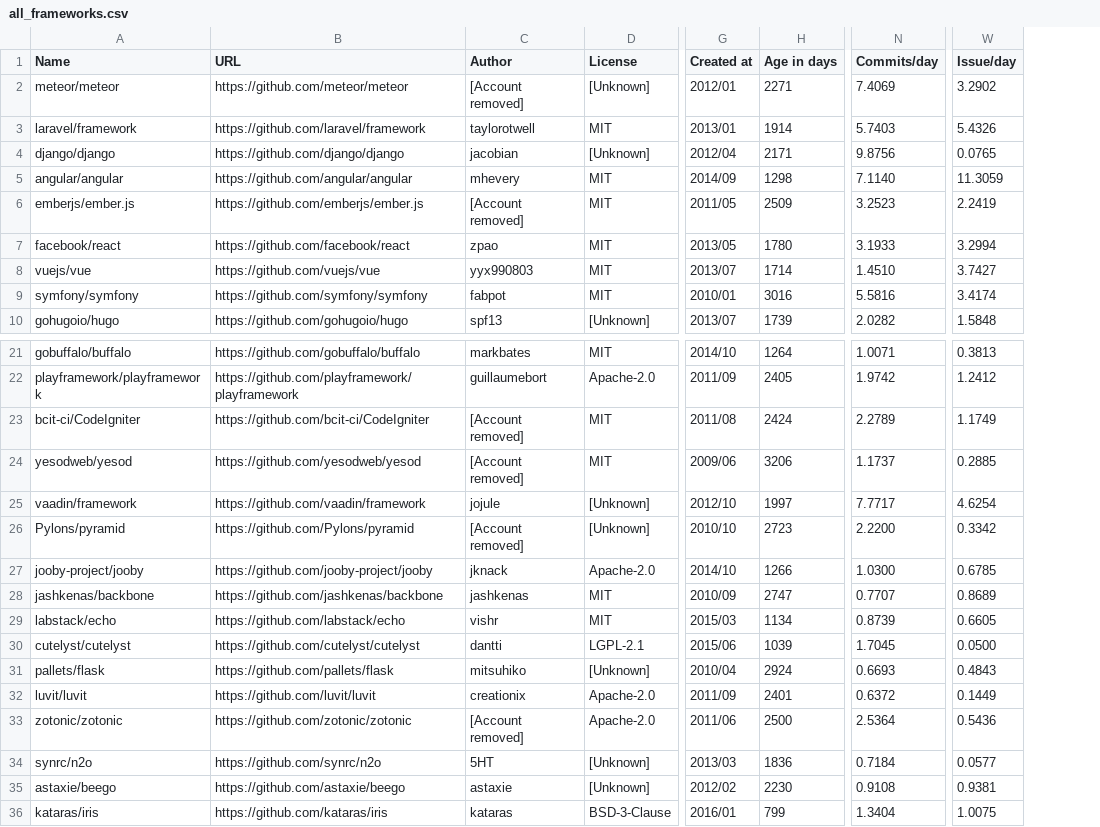
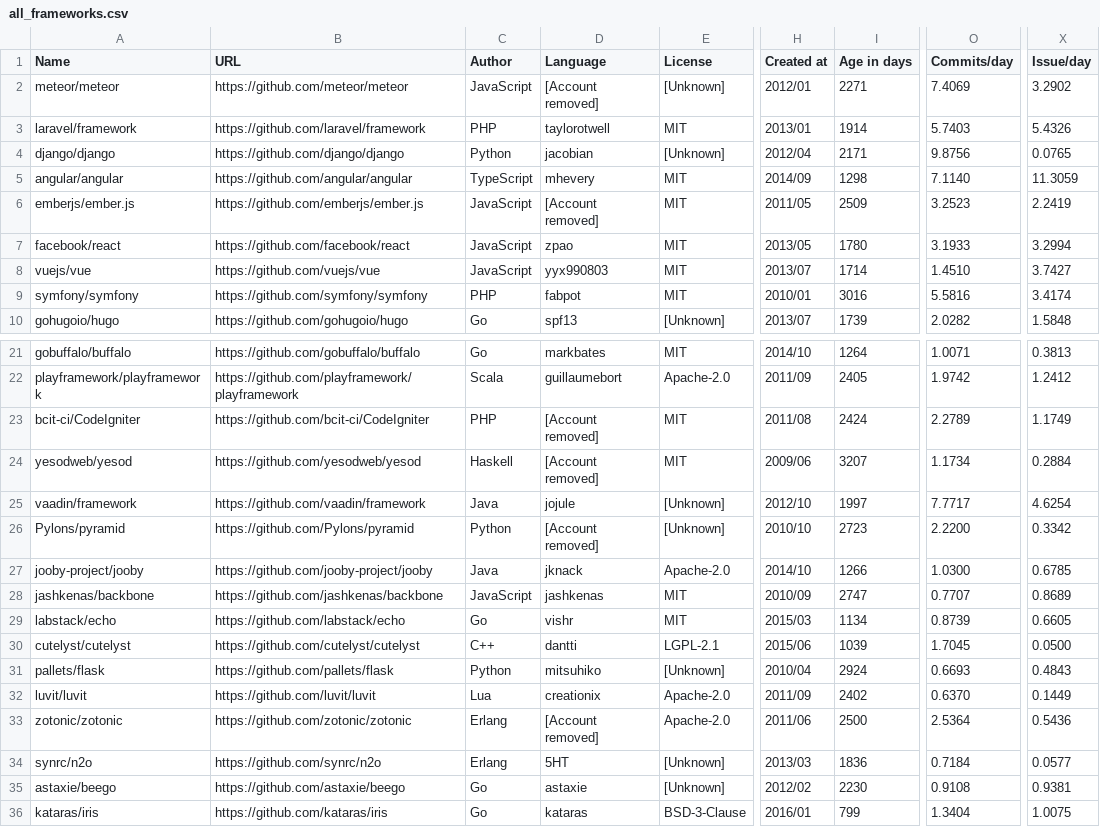
Before and after one commit to fedir/ghstat, a CSV file: stats/all_frameworks.csv, drawn as a sheet; only a part is shown, gaps mark what is left out; addresses are those after the commit; the diff names each change by its address in the sheet, - before the commit and + after, or states it on an @@ line.

Commit message:
Added "Language" non-rated metric

```diff
--- a/stats/all_frameworks.csv
+++ b/stats/all_frameworks.csv
+column C (Author), rows 2-10: JavaScript | PHP | Python | TypeScript | JavaScript | JavaScript | JavaScript | PHP | Go; rows 21-36: Go | Scala | PHP | Haskell | Java | Python | Java | JavaScript | Go | C++ | Python | Lua | Erlang | Erlang | Go | Go
-D1: Author
+D1: Language
-I24 (Age in days): 3206
+I24 (Age in days): 3207
-O24 (Commits/day): 1.1737
+O24 (Commits/day): 1.1734
-X24 (Issue/day): 0.2885
+X24 (Issue/day): 0.2884
-I32 (Age in days): 2401
+I32 (Age in days): 2402
-O32 (Commits/day): 0.6372
+O32 (Commits/day): 0.6370
```
Also changed, not shown: stats/clojure_frameworks.csv, stats/java_frameworks.csv, 14 other files.
